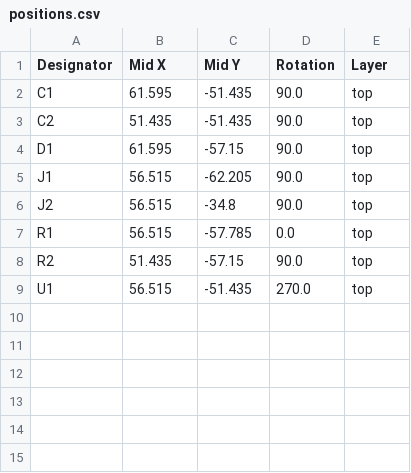
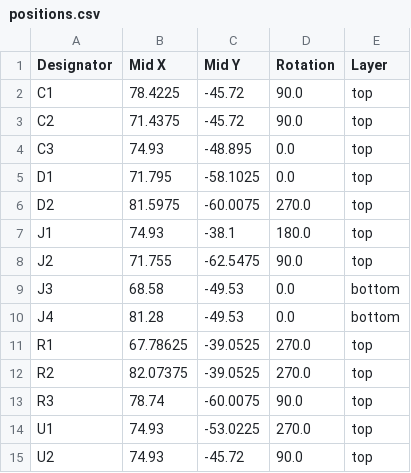
Before and after one commit to Abean2k/ATtiny412_Devboard, a CSV file: ATtiny412_DevBoard Production/positions.csv, drawn as a sheet.

```diff
--- a/ATtiny412_DevBoard Production/positions.csv
+++ b/ATtiny412_DevBoard Production/positions.csv
@@ -1,9 +1,15 @@
 Designator,Mid X,Mid Y,Rotation,Layer
-C1,61.595,-51.435,90.0,top
-C2,51.435,-51.435,90.0,top
-D1,61.595,-57.15,90.0,top
-J1,56.515,-62.205,90.0,top
-J2,56.515,-34.8,90.0,top
-R1,56.515,-57.785,0.0,top
-R2,51.435,-57.15,90.0,top
-U1,56.515,-51.435,270.0,top
+C1,78.4225,-45.72,90.0,top
+C2,71.4375,-45.72,90.0,top
+C3,74.93,-48.895,0.0,top
+D1,71.795,-58.1025,0.0,top
+D2,81.5975,-60.0075,270.0,top
+J1,74.93,-38.1,180.0,top
+J2,71.755,-62.5475,90.0,top
+J3,68.58,-49.53,0.0,bottom
+J4,81.28,-49.53,0.0,bottom
+R1,67.78625,-39.0525,270.0,top
+R2,82.07375,-39.0525,270.0,top
+R3,78.74,-60.0075,90.0,top
+U1,74.93,-53.0225,270.0,top
+U2,74.93,-45.72,90.0,top
```
Also changed, not shown: ATtiny412_DevBoard Production/bom.csv, 20 other files.
